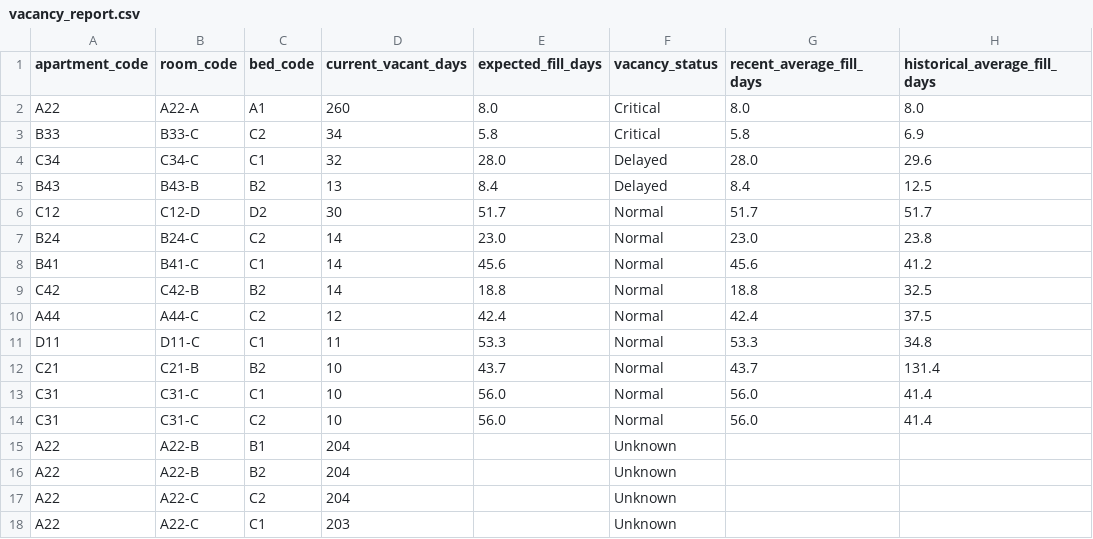
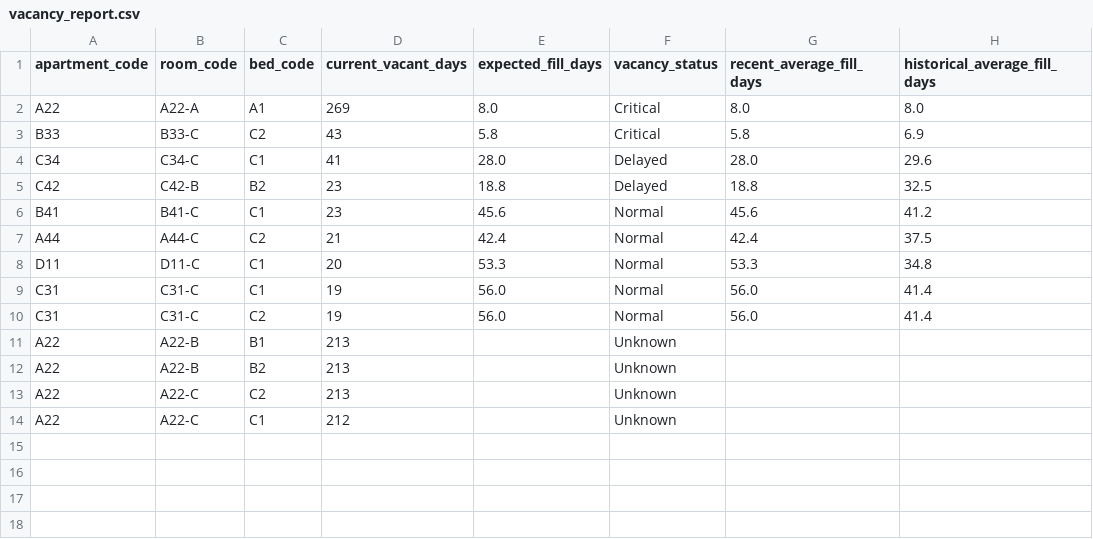
Before and after one commit to Karansinghr29/Availability-Dashboard, a CSV file: outputs/vacancy_report.csv, drawn as a sheet.

```diff
--- a/outputs/vacancy_report.csv
+++ b/outputs/vacancy_report.csv
@@ -1,18 +1,14 @@
 apartment_code,room_code,bed_code,current_vacant_days,expected_fill_days,vacancy_status,recent_average_fill_days,historical_average_fill_days
-A22,A22-A,A1,260,8.0,Critical,8.0,8.0
-B33,B33-C,C2,34,5.8,Critical,5.8,6.9
-C34,C34-C,C1,32,28.0,Delayed,28.0,29.6
-B43,B43-B,B2,13,8.4,Delayed,8.4,12.5
-C12,C12-D,D2,30,51.7,Normal,51.7,51.7
-B24,B24-C,C2,14,23.0,Normal,23.0,23.8
-B41,B41-C,C1,14,45.6,Normal,45.6,41.2
-C42,C42-B,B2,14,18.8,Normal,18.8,32.5
-A44,A44-C,C2,12,42.4,Normal,42.4,37.5
-D11,D11-C,C1,11,53.3,Normal,53.3,34.8
-C21,C21-B,B2,10,43.7,Normal,43.7,131.4
-C31,C31-C,C1,10,56.0,Normal,56.0,41.4
-C31,C31-C,C2,10,56.0,Normal,56.0,41.4
-A22,A22-B,B1,204,,Unknown,,
-A22,A22-B,B2,204,,Unknown,,
-A22,A22-C,C2,204,,Unknown,,
-A22,A22-C,C1,203,,Unknown,,
+A22,A22-A,A1,269,8.0,Critical,8.0,8.0
+B33,B33-C,C2,43,5.8,Critical,5.8,6.9
+C34,C34-C,C1,41,28.0,Delayed,28.0,29.6
+C42,C42-B,B2,23,18.8,Delayed,18.8,32.5
+B41,B41-C,C1,23,45.6,Normal,45.6,41.2
+A44,A44-C,C2,21,42.4,Normal,42.4,37.5
+D11,D11-C,C1,20,53.3,Normal,53.3,34.8
+C31,C31-C,C1,19,56.0,Normal,56.0,41.4
+C31,C31-C,C2,19,56.0,Normal,56.0,41.4
+A22,A22-B,B1,213,,Unknown,,
+A22,A22-B,B2,213,,Unknown,,
+A22,A22-C,C2,213,,Unknown,,
+A22,A22-C,C1,212,,Unknown,,
```
Also changed, not shown: outputs/blocked_rooms.csv, outputs/occupancy_history.csv, 10 other files.
